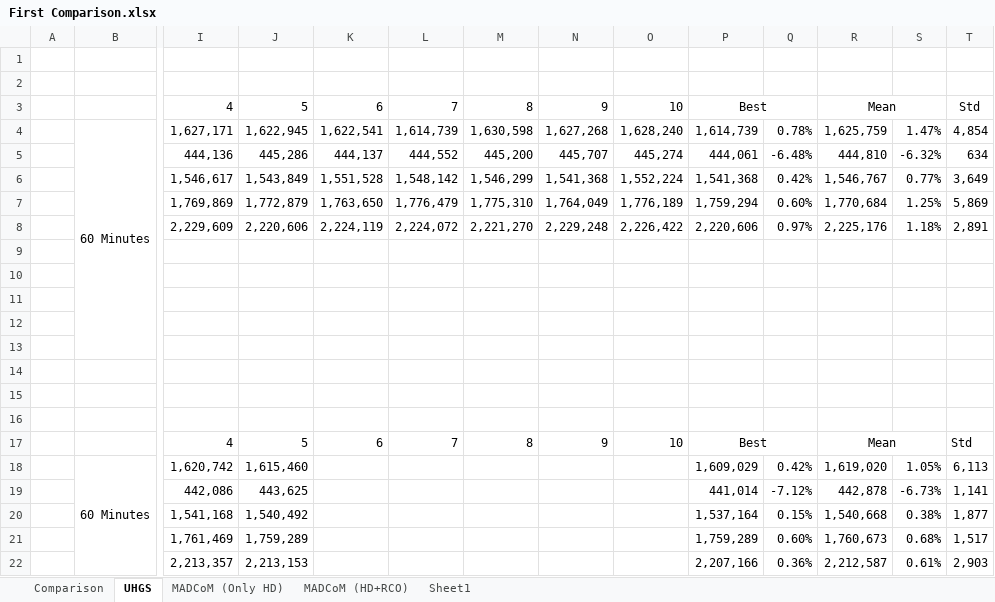
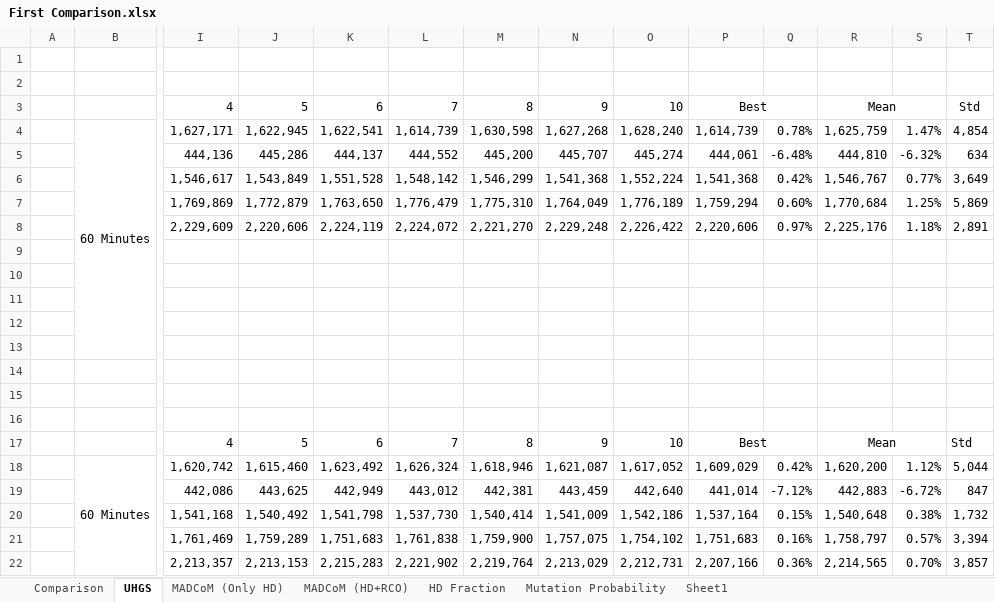
Before and after one commit to BjornIronside/MADCoM, an Excel workbook: Results/Excel Sheets/First Comparison.xlsx, sheet UHGS, drawn as a sheet; only a part is shown, gaps mark what is left out; values as stored, in another font and other column widths than the file's, no borders; removed rows and columns are numbered as before the commit, all else as after; rows hold the shown columns only; the diff names each change by its address in the sheet, - before the commit and + after, or states it on an @@ line.

```diff
--- a/Results/Excel Sheets/First Comparison.xlsx (sheet UHGS)
+++ b/Results/Excel Sheets/First Comparison.xlsx (sheet UHGS)
+sheet tab: HD Fraction
+sheet tab: Mutation Probability
-K18: (empty)
+K18: 1,623,492
-L18: (empty)
+L18: 1,626,324
-M18: (empty)
+M18: 1,618,946
-N18: (empty)
+N18: 1,621,087
-O18: (empty)
+O18: 1,617,052
-R18: 1,619,020
+R18: 1,620,200
-S18: 1.05%
+S18: 1.12%
-T18: 6,113
+T18: 5,044
-K19: (empty)
+K19: 442,949
-L19: (empty)
+L19: 443,012
-M19: (empty)
+M19: 442,381
-N19: (empty)
+N19: 443,459
-O19: (empty)
+O19: 442,640
-R19: 442,878
+R19: 442,883
-S19: -6.73%
+S19: -6.72%
-T19: 1,141
+T19: 847
-K20: (empty)
+K20: 1,541,798
-L20: (empty)
+L20: 1,537,730
-M20: (empty)
+M20: 1,540,414
-N20: (empty)
+N20: 1,541,009
-O20: (empty)
+O20: 1,542,186
-R20: 1,540,668
+R20: 1,540,648
-T20: 1,877
+T20: 1,732
-row 21:  |  | 1,761,469 | 1,759,289 |  |  |  |  |  | 1,759,289 | 0.60% | 1,760,673 | 0.68% | 1,517
+row 21:  |  | 1,761,469 | 1,759,289 | 1,751,683 | 1,761,838 | 1,759,900 | 1,757,075 | 1,754,102 | 1,751,683 | 0.16% | 1,758,797 | 0.57% | 3,394
-K22: (empty)
+K22: 2,215,283
-L22: (empty)
+L22: 2,221,902
-M22: (empty)
+M22: 2,219,764
-N22: (empty)
+N22: 2,213,029
-O22: (empty)
+O22: 2,212,731
-R22: 2,212,587
+R22: 2,214,565
-S22: 0.61%
+S22: 0.70%
-T22: 2,903
+T22: 3,857
```
Also changed, not shown: sheet Sheet1, sheet MADCoM (HD+RCO), sheet MADCoM (Only HD), sheet Comparison, 10 other files.
